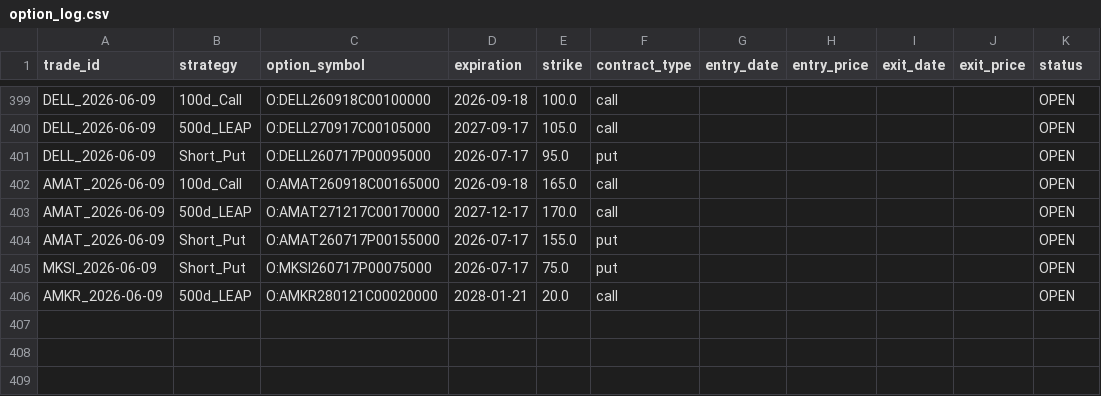
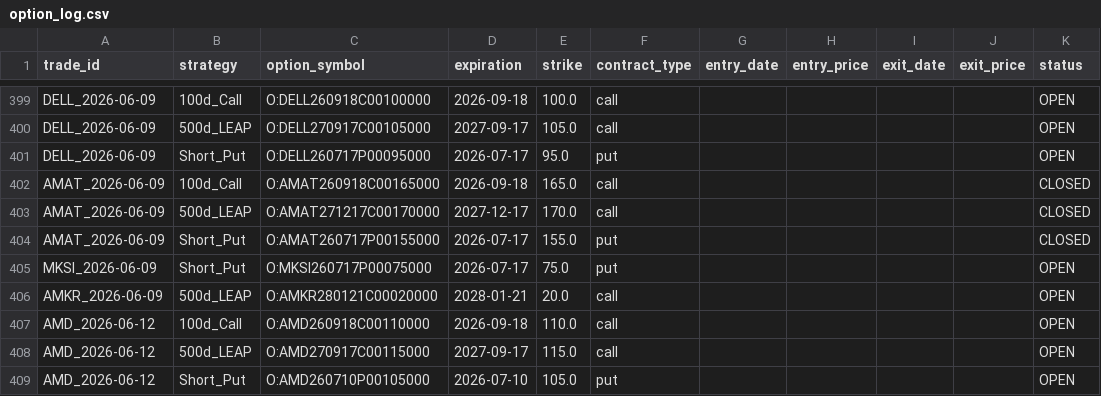
Before and after one commit to zacseidel/momentum, a CSV file: data/option_log.csv, drawn as a sheet; only a part is shown, gaps mark what is left out.

```diff
--- a/data/option_log.csv
+++ b/data/option_log.csv
@@ -401,6 +401,9 @@ DELL_2026-06-09,500d_LEAP,O:DELL270917C00105000,2027-09-17,105.0,call,,,,,OPEN
 DELL_2026-06-09,Short_Put,O:DELL260717P00095000,2026-07-17,95.0,put,,,,,OPEN
-AMAT_2026-06-09,100d_Call,O:AMAT260918C00165000,2026-09-18,165.0,call,,,,,OPEN
-AMAT_2026-06-09,500d_LEAP,O:AMAT271217C00170000,2027-12-17,170.0,call,,,,,OPEN
-AMAT_2026-06-09,Short_Put,O:AMAT260717P00155000,2026-07-17,155.0,put,,,,,OPEN
+AMAT_2026-06-09,100d_Call,O:AMAT260918C00165000,2026-09-18,165.0,call,,,,,CLOSED
+AMAT_2026-06-09,500d_LEAP,O:AMAT271217C00170000,2027-12-17,170.0,call,,,,,CLOSED
+AMAT_2026-06-09,Short_Put,O:AMAT260717P00155000,2026-07-17,155.0,put,,,,,CLOSED
 MKSI_2026-06-09,Short_Put,O:MKSI260717P00075000,2026-07-17,75.0,put,,,,,OPEN
 AMKR_2026-06-09,500d_LEAP,O:AMKR280121C00020000,2028-01-21,20.0,call,,,,,OPEN
+AMD_2026-06-12,100d_Call,O:AMD260918C00110000,2026-09-18,110.0,call,,,,,OPEN
+AMD_2026-06-12,500d_LEAP,O:AMD270917C00115000,2027-09-17,115.0,call,,,,,OPEN
+AMD_2026-06-12,Short_Put,O:AMD260710P00105000,2026-07-10,105.0,put,,,,,OPEN
```
Also changed, not shown: data/trade_log.csv, data/universe/change_log.csv, 9 other files.
